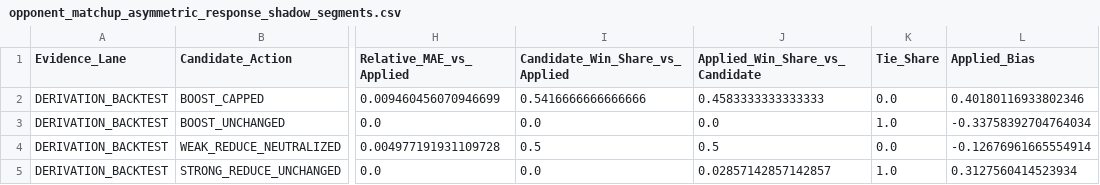
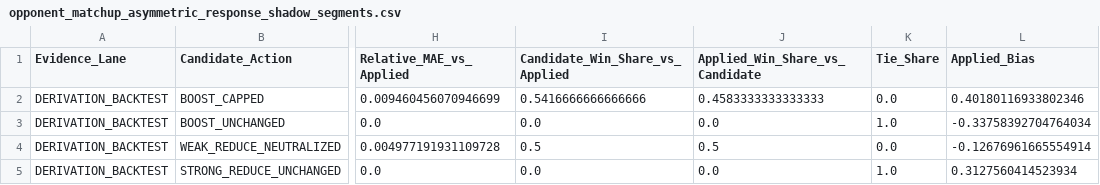
Before and after one commit to KingTud88/MLB-Prop-App, a CSV file: data/opponent_matchup_asymmetric_response_shadow_segments.csv, drawn as a sheet; only a part is shown, gaps mark what is left out; the diff names each change by its address in the sheet, - before the commit and + after, or states it on an @@ line.

```diff
--- a/data/opponent_matchup_asymmetric_response_shadow_segments.csv
+++ b/data/opponent_matchup_asymmetric_response_shadow_segments.csv
-J5 (Applied_Win_Share_vs_Candidate): 0.02857142857142857
+J5 (Applied_Win_Share_vs_Candidate): 0.0
```
Also changed, not shown: data/opponent_matchup_asymmetric_response_shadow_detail.csv.
